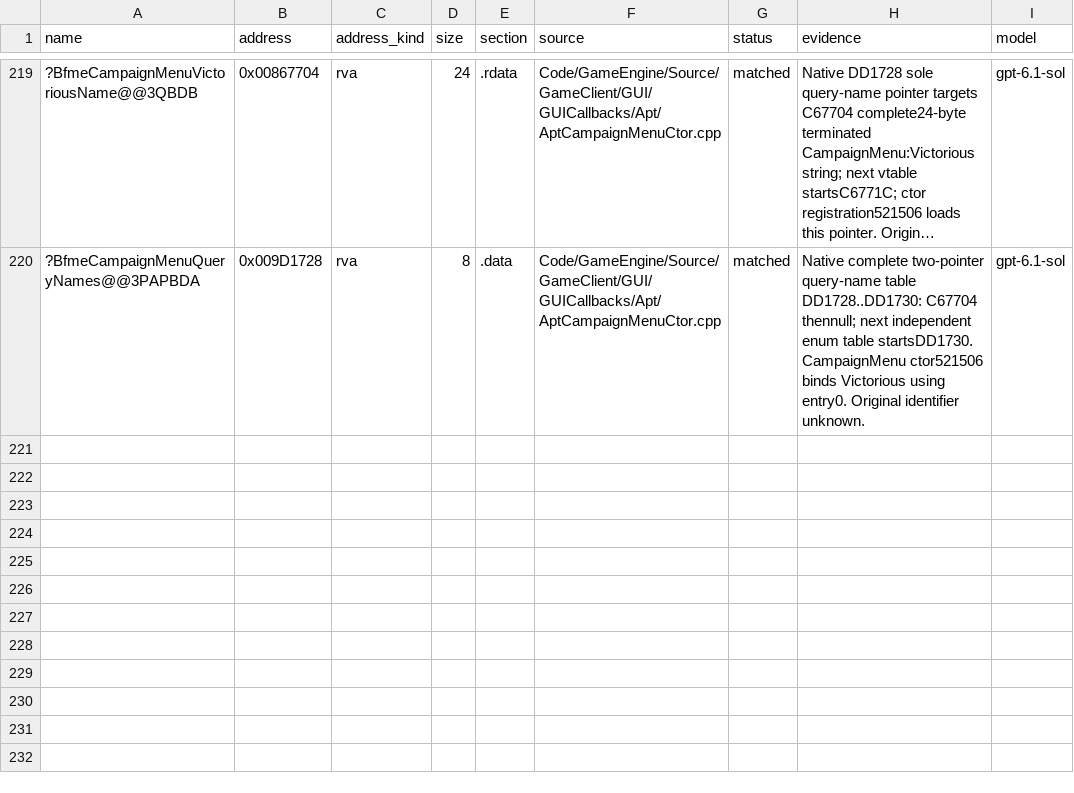
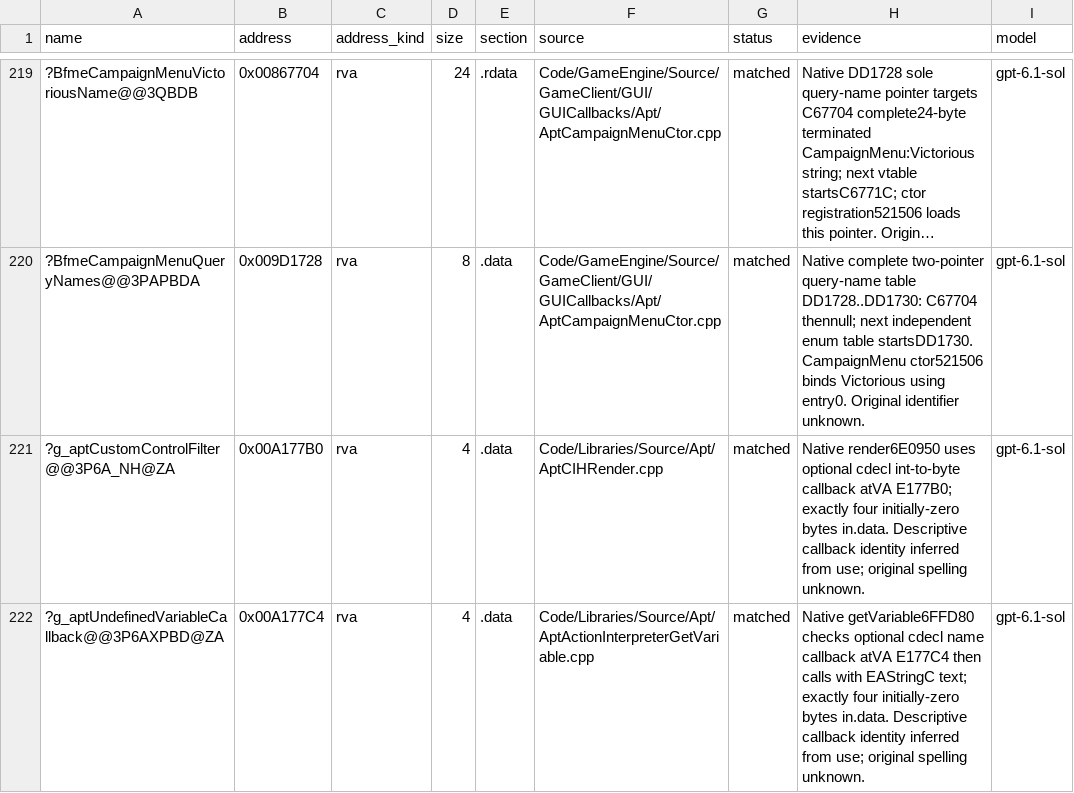
Before and after one commit to AA-plus/Open-BFME-2, a CSV file: reverse/data_rows.csv, drawn as a sheet; only a part is shown, gaps mark what is left out; long unchanged cells end in …; the diff names each change by its address in the sheet, - before the commit and + after, or states it on an @@ line.

Commit message:
Own the Apt render and undefined-variable callbacks; verify 8 data bytes
Native6E0950 and6FFD80 read optional cdecl callbacks atE177B0/E177C4 with the declared int-to-bool and text-to-void ABI. Each slot is exactly four zero bytes in.data; genuine definitions and two data rows pass the data gate and both code bodies remain exact. Plain link_check now leaves only render-walk6F7720 and findChild6DF9A0; 0 newly linked code bytes.

```diff
--- a/reverse/data_rows.csv
+++ b/reverse/data_rows.csv
+row 221: ?g_aptCustomControlFilter@@3P6A_NH@ZA | 0x00A177B0 | rva | 4 | .data | Code/Libraries/Source/Apt/AptCIHRender.cpp | matched | Native render6E0950 uses optional cdecl int-to-byte callback atVA E177B0; exactly four initially-zero bytes in.data. Descriptive callback identity inferred from use; original spelling unknown. | gpt-6.1-sol
+row 222: ?g_aptUndefinedVariableCallback@@3P6AXPBD@ZA | 0x00A177C4 | rva | 4 | .data | Code/Libraries/Source/Apt/AptActionInterpreterGetVariable.cpp | matched | Native getVariable6FFD80 checks optional cdecl name callback atVA E177C4 then calls with EAStringC text; exactly four initially-zero bytes in.data. Descriptive callback identity inferred from use; original spelling unknown. | gpt-6.1-sol
```
Also changed, not shown: 2 other files.
